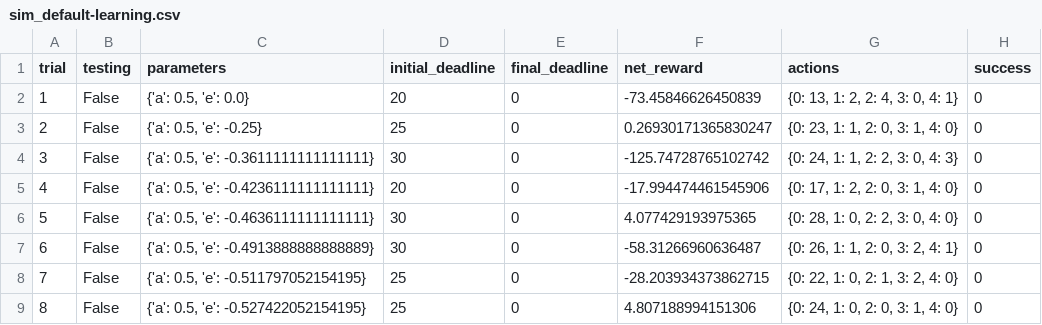
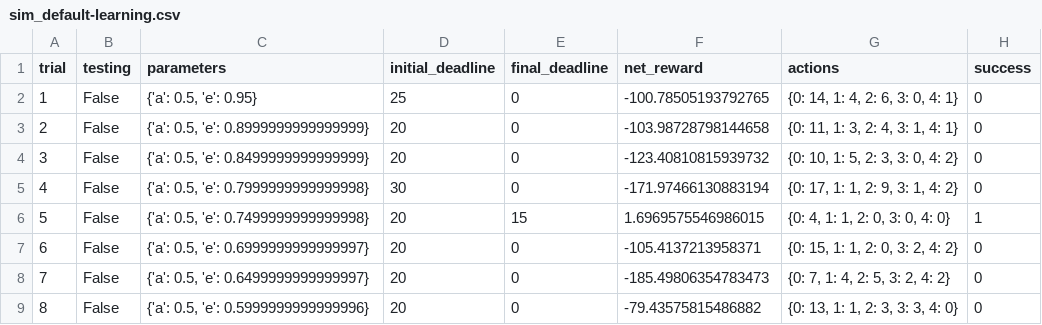
Before and after one commit to pshrutiii/ML-Nanodegree, a CSV file: Reinforcement Learning/5_smartcab/logs/sim_default-learning.csv, drawn as a sheet; only a part is shown; the diff covers the shown part only.

```diff
--- a/Reinforcement Learning/5_smartcab/logs/sim_default-learning.csv
+++ b/Reinforcement Learning/5_smartcab/logs/sim_default-learning.csv
@@ -1,9 +1,9 @@
 trial,testing,parameters,initial_deadline,final_deadline,net_reward,actions,success
-1,False,"{'a': 0.5, 'e': 0.0}",20,0,-73.45846626450839,"{0: 13, 1: 2, 2: 4, 3: 0, 4: 1}",0
-2,False,"{'a': 0.5, 'e': -0.25}",25,0,0.26930171365830247,"{0: 23, 1: 1, 2: 0, 3: 1, 4: 0}",0
-3,False,"{'a': 0.5, 'e': -0.3611111111111111}",30,0,-125.74728765102742,"{0: 24, 1: 1, 2: 2, 3: 0, 4: 3}",0
-4,False,"{'a': 0.5, 'e': -0.4236111111111111}",20,0,-17.994474461545906,"{0: 17, 1: 2, 2: 0, 3: 1, 4: 0}",0
-5,False,"{'a': 0.5, 'e': -0.4636111111111111}",30,0,4.077429193975365,"{0: 28, 1: 0, 2: 2, 3: 0, 4: 0}",0
-6,False,"{'a': 0.5, 'e': -0.4913888888888889}",30,0,-58.31266960636487,"{0: 26, 1: 1, 2: 0, 3: 2, 4: 1}",0
-7,False,"{'a': 0.5, 'e': -0.511797052154195}",25,0,-28.203934373862715,"{0: 22, 1: 0, 2: 1, 3: 2, 4: 0}",0
-8,False,"{'a': 0.5, 'e': -0.527422052154195}",25,0,4.807188994151306,"{0: 24, 1: 0, 2: 0, 3: 1, 4: 0}",0
+1,False,"{'a': 0.5, 'e': 0.95}",25,0,-100.78505193792765,"{0: 14, 1: 4, 2: 6, 3: 0, 4: 1}",0
+2,False,"{'a': 0.5, 'e': 0.8999999999999999}",20,0,-103.98728798144658,"{0: 11, 1: 3, 2: 4, 3: 1, 4: 1}",0
+3,False,"{'a': 0.5, 'e': 0.8499999999999999}",20,0,-123.40810815939732,"{0: 10, 1: 5, 2: 3, 3: 0, 4: 2}",0
+4,False,"{'a': 0.5, 'e': 0.7999999999999998}",30,0,-171.97466130883194,"{0: 17, 1: 1, 2: 9, 3: 1, 4: 2}",0
+5,False,"{'a': 0.5, 'e': 0.7499999999999998}",20,15,1.6969575546986015,"{0: 4, 1: 1, 2: 0, 3: 0, 4: 0}",1
+6,False,"{'a': 0.5, 'e': 0.6999999999999997}",20,0,-105.4137213958371,"{0: 15, 1: 1, 2: 0, 3: 2, 4: 2}",0
+7,False,"{'a': 0.5, 'e': 0.6499999999999997}",20,0,-185.49806354783473,"{0: 7, 1: 4, 2: 5, 3: 2, 4: 2}",0
+8,False,"{'a': 0.5, 'e': 0.5999999999999996}",20,0,-79.43575815486882,"{0: 13, 1: 1, 2: 3, 3: 3, 4: 0}",0
```
Also changed, not shown: 88 edited cells elsewhere in this file, Reinforcement Learning/5_smartcab/logs/sim_improved-learning.csv, 4 other files.
